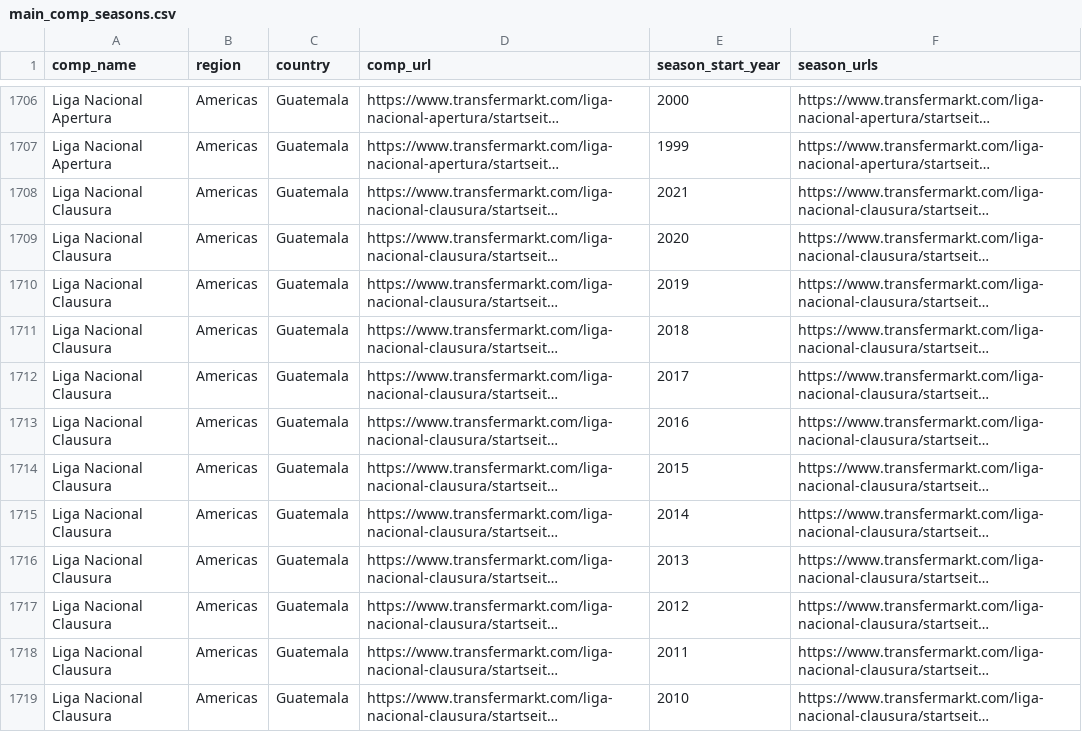
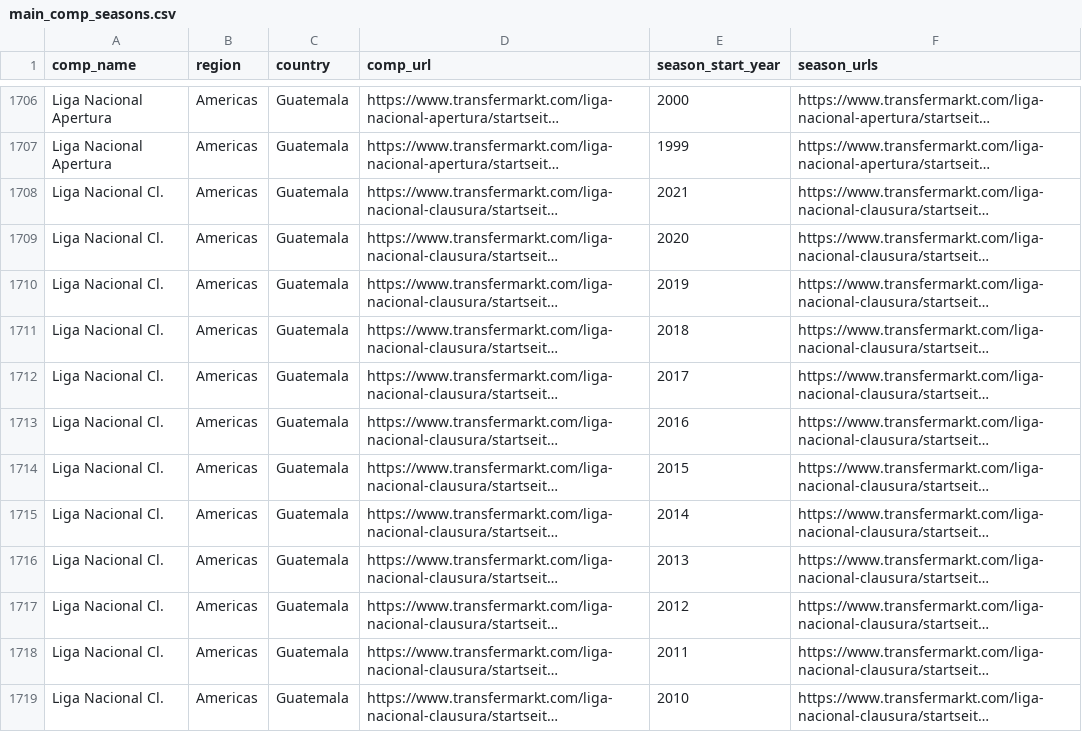
Before and after one commit to JaseZiv/worldfootballR_data, a CSV file: raw-data/transfermarkt_leagues/main_comp_seasons.csv, drawn as a sheet; only a part is shown, gaps mark what is left out; long unchanged cells end in …; the diff covers the shown part only; the diff names each change by its address in the sheet, - before the commit and + after, or states it on an @@ line.

Commit message:
updating data

```diff
--- a/raw-data/transfermarkt_leagues/main_comp_seasons.csv
+++ b/raw-data/transfermarkt_leagues/main_comp_seasons.csv
-A1708:A1719 (comp_name): Liga Nacional Clausura
+A1708:A1719 (comp_name): Liga Nacional Cl.
```
Also changed, not shown: 10 moved rows and 11 edited cells elsewhere in this file, raw-data/all_leages_and_cups/all_competitions.csv.
